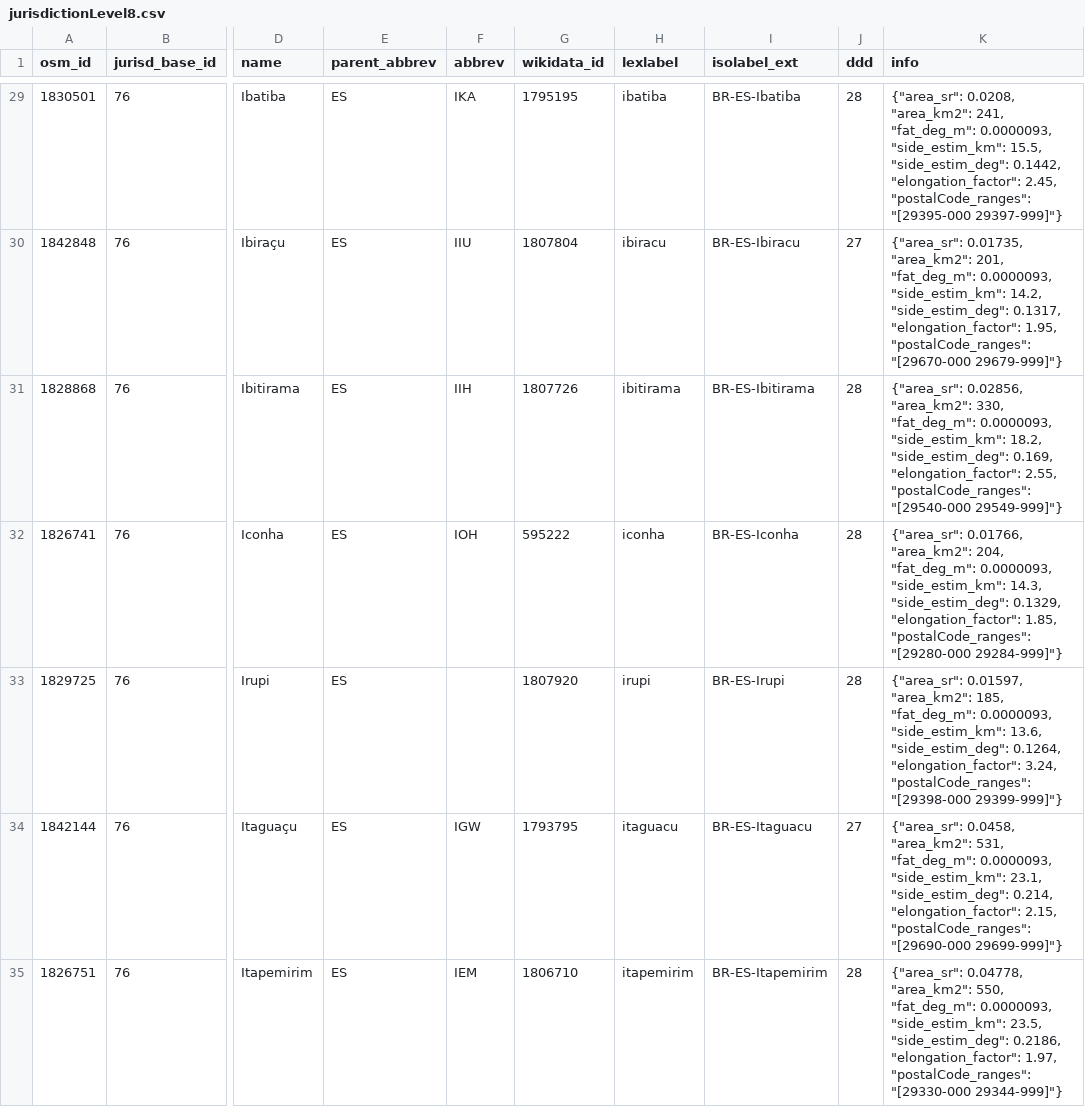
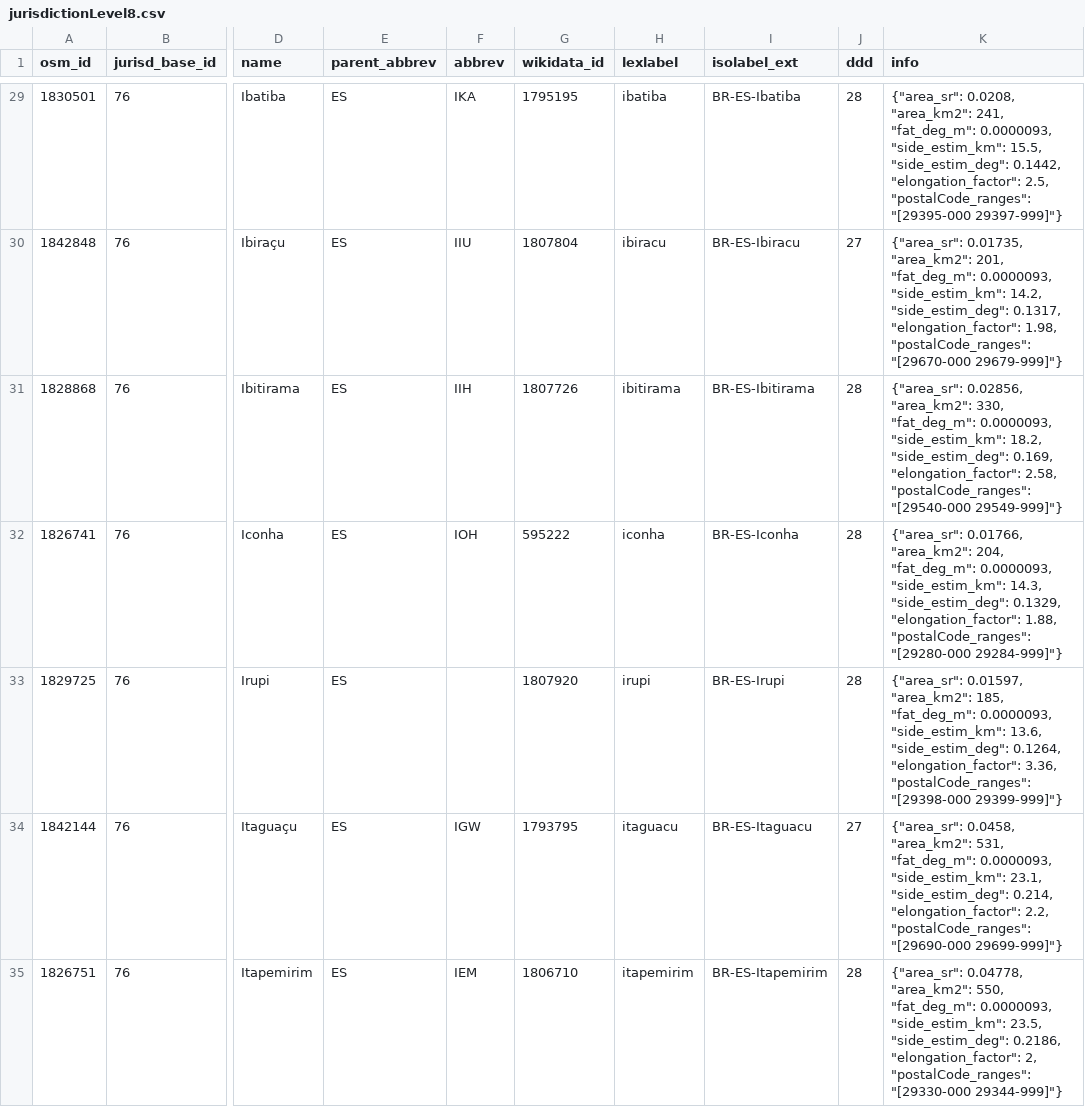
Before and after one commit to digital-guard/preserv-BR, a CSV file: data/ES/jurisdictionLevel8.csv, drawn as a sheet; only a part is shown, gaps mark what is left out; the diff covers the shown part only; the diff names each change by its address in the sheet, - before the commit and + after, or states it on an @@ line.

```diff
--- a/data/ES/jurisdictionLevel8.csv
+++ b/data/ES/jurisdictionLevel8.csv
-K29 (info): …0.1442, "elongation_factor": 2.45, "postalCode_ranges": "[29395-000…
+K29 (info): …0.1442, "elongation_factor": 2.5, "postalCode_ranges": "[29395-000…
-K30 (info): …0.1317, "elongation_factor": 1.95, "postalCode_ranges": "[29670-000…
+K30 (info): …0.1317, "elongation_factor": 1.98, "postalCode_ranges": "[29670-000…
-K31 (info): …0.169, "elongation_factor": 2.55, "postalCode_ranges": "[29540-000…
+K31 (info): …0.169, "elongation_factor": 2.58, "postalCode_ranges": "[29540-000…
-K32 (info): …0.1329, "elongation_factor": 1.85, "postalCode_ranges": "[29280-000…
+K32 (info): …0.1329, "elongation_factor": 1.88, "postalCode_ranges": "[29280-000…
-K33 (info): …0.1264, "elongation_factor": 3.24, "postalCode_ranges": "[29398-000…
+K33 (info): …0.1264, "elongation_factor": 3.36, "postalCode_ranges": "[29398-000…
-K34 (info): …0.214, "elongation_factor": 2.15, "postalCode_ranges": "[29690-000…
+K34 (info): …0.214, "elongation_factor": 2.2, "postalCode_ranges": "[29690-000…
-K35 (info): …0.2186, "elongation_factor": 1.97, "postalCode_ranges": "[29330-000…
+K35 (info): …0.2186, "elongation_factor": 2, "postalCode_ranges": "[29330-000…
```
Also changed, not shown: 70 edited cells elsewhere in this file, data/BA/jurisdictionLevel8.csv, data/CE/jurisdictionLevel8.csv, 25 other files.
